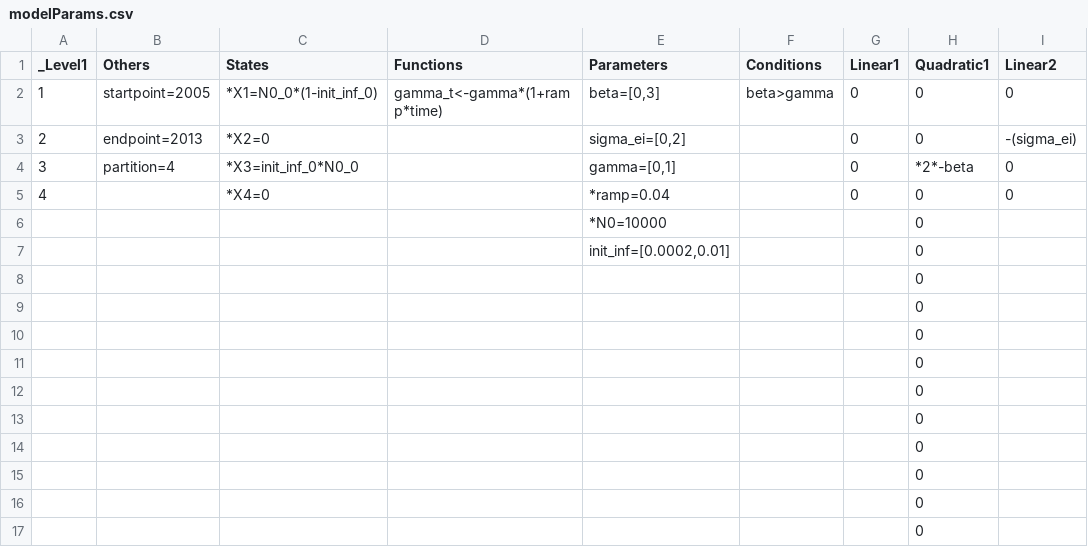
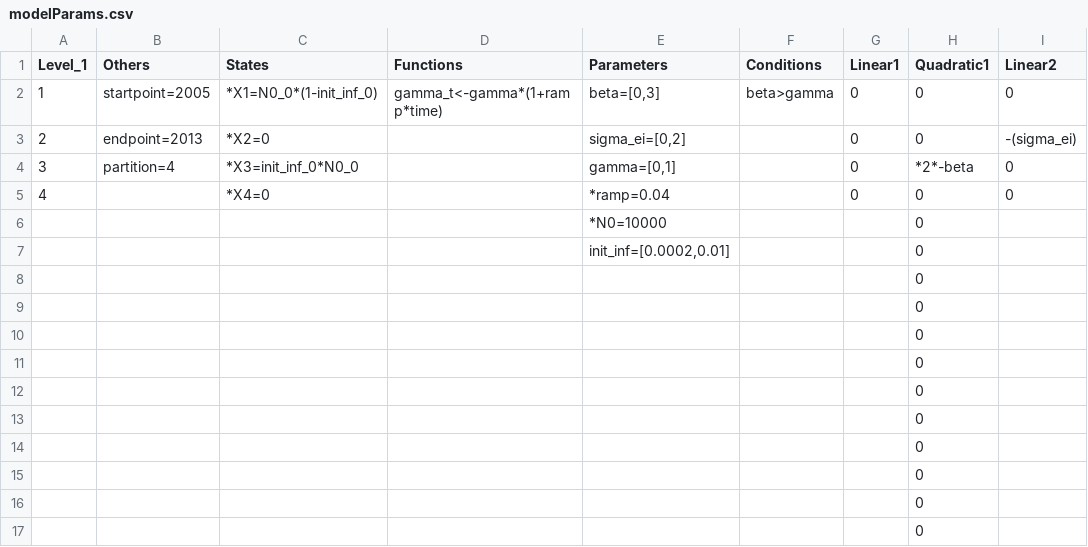
Before and after one commit to Bot-Anna/compfit, a CSV file: inst/extdata/SEIR/modelParams.csv, drawn as a sheet; only a part is shown; the diff names each change by its address in the sheet, - before the commit and + after, or states it on an @@ line.

Commit message:
Rename level columns to the Level_<id> convention
A level (mixing subpopulation) column must now start with `Level_` (e.g.
Level_1, Level_LA, Level_Age1) instead of a bare leading underscore (_Level1,
_Age1). The explicit prefix is less error-prone -- a stray _column no longer
becomes a level -- and the id after `Level_` names the level and drives its
companions N_<id> / Mixing_<id> / Pool_<id>.

Breaking: existing sheets must rename `_<name>` level columns to `Level_<name>`.

- Detection: numberOfComps() matches ^Level_ (case-insensitive); id extraction
  and validate_modelParams() (recognised columns, allowed symbols, reserved
  aliases, messages) updated to match.
- All 16 inst/extdata fixtures renamed _Level1 -> Level_1; tests + docs (vignette,
  SIR tutorial, NEWS) updated.
- Tests: a Mixing_<id> column requires a Level_<id> with the same id, covered for
  both numeric (Mixing_2 without Level_2) and string (Mixing_grpB without
  Level_grpB) ids.

```diff
--- a/inst/extdata/SEIR/modelParams.csv
+++ b/inst/extdata/SEIR/modelParams.csv
-A1: _Level1
+A1: Level_1
```
Also changed, not shown: inst/extdata/SEIR_priors/modelParams.csv, inst/extdata/SEIR_sim/modelParams.csv, 30 other files.
